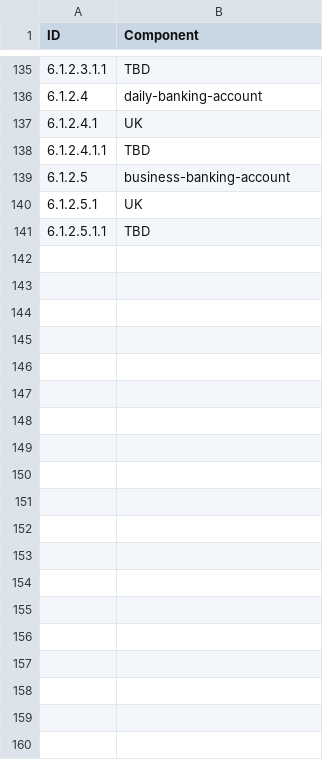
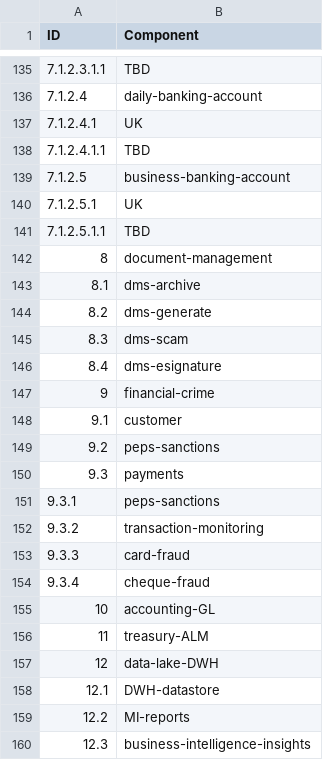
Before and after one commit to MkershMambu/CAPTAX-Examples, a CSV file: ECM.csv, drawn as a sheet; only a part is shown, gaps mark what is left out; the diff covers the shown part only; the diff names each change by its address in the sheet, - before the commit and + after, or states it on an @@ line.

```diff
--- a/ECM.csv
+++ b/ECM.csv
@@ column A (ID) renumbered between rows 85 and 141 @@
+row 142: 8 | document-management
+row 143: 8.1 | dms-archive
+row 144: 8.2 | dms-generate
+row 145: 8.3 | dms-scam
+row 146: 8.4 | dms-esignature
+row 147: 9 | financial-crime
+row 148: 9.1 | customer
+row 149: 9.2 | peps-sanctions
+row 150: 9.3 | payments
+row 151: 9.3.1 | peps-sanctions
+row 152: 9.3.2 | transaction-monitoring
+row 153: 9.3.3 | card-fraud
+row 154: 9.3.4 | cheque-fraud
+row 155: 10 | accounting-GL
+row 156: 11 | treasury-ALM
+row 157: 12 | data-lake-DWH
+row 158: 12.1 | DWH-datastore
+row 159: 12.2 | MI-reports
+row 160: 12.3 | business-intelligence-insights
```
Also changed, not shown: 14 added rows elsewhere in this file, 57 other files.
